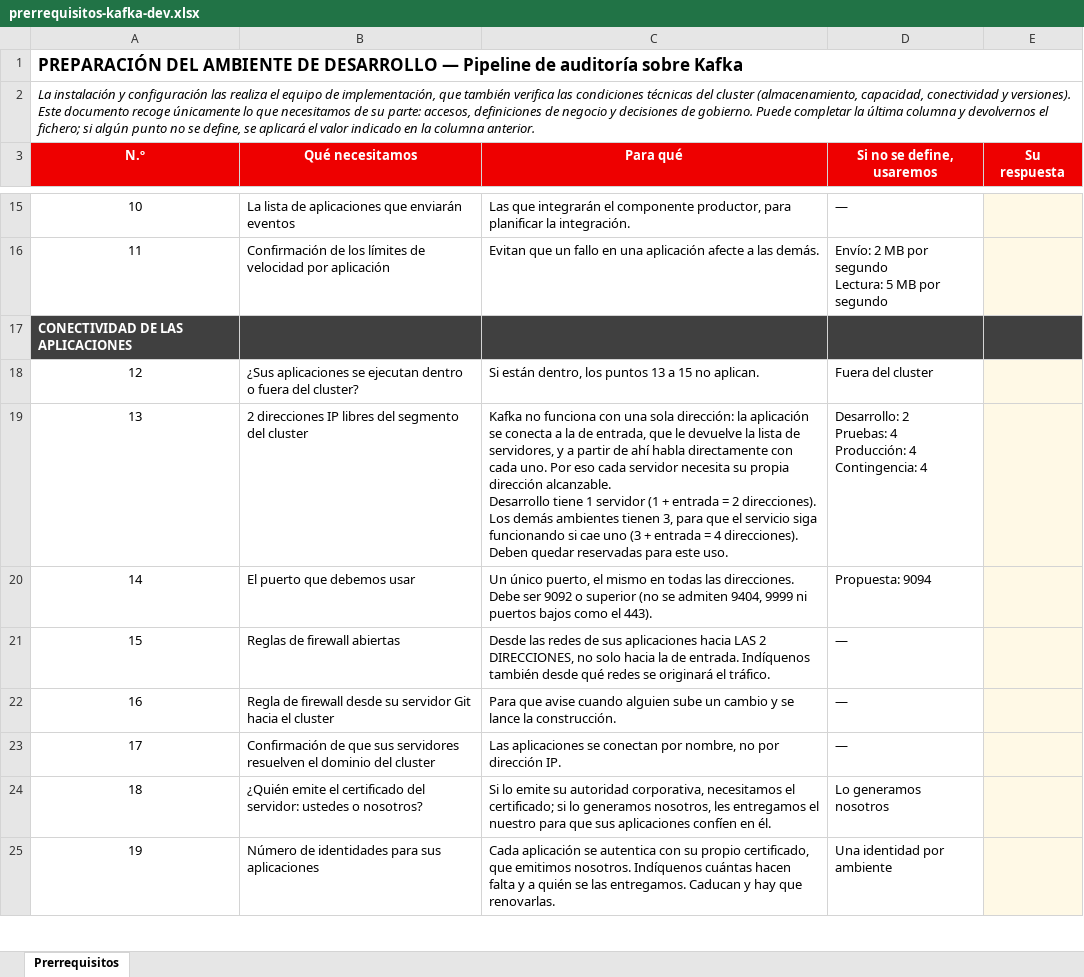
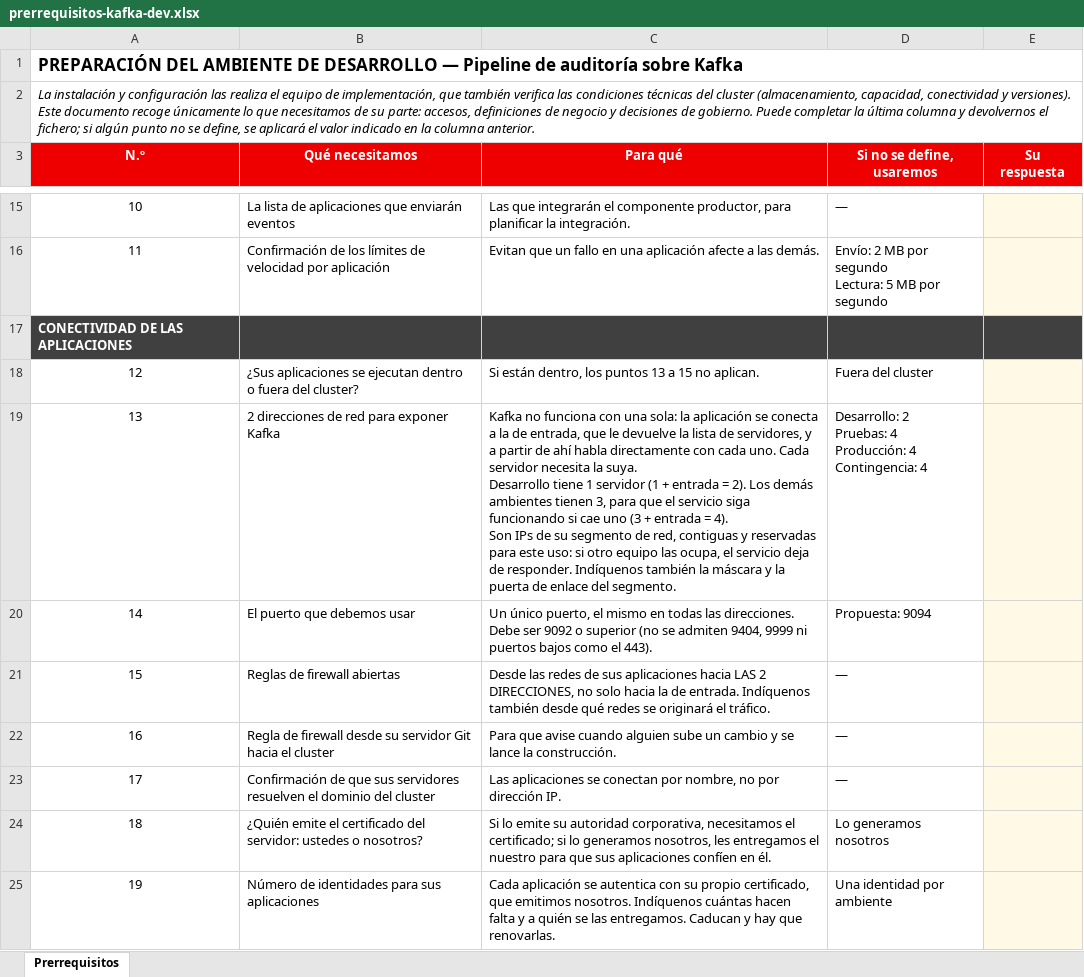
Before and after one commit to rh-workshop/workshop-demo-platform, an Excel workbook: docs/prerrequisitos-kafka-dev.xlsx, sheet Prerrequisitos, drawn as a sheet; only a part is shown, gaps mark what is left out; values as stored, in another font and other column widths than the file's, no borders; ↵ is a line break in a cell; the diff names each change by its address in the sheet, - before the commit and + after, or states it on an @@ line.

Commit message:
docs: state that MetalLB is required on the customer's own hardware
The workload ApplicationSets left MetalLB commented out with a note pointing at a
use_metallb variable that does not exist anywhere. It stays commented because this
cluster runs in a cloud that provisions load balancers itself -- but the customer
installs on their own servers, where without MetalLB every LoadBalancer Service sits
in Pending and Kafka is never reachable. The comment now says that.

The address row asks for real IPs from their segment, contiguous and reserved, plus
the netmask and gateway MetalLB needs to advertise them.

```diff
--- a/docs/prerrequisitos-kafka-dev.xlsx (sheet Prerrequisitos)
+++ b/docs/prerrequisitos-kafka-dev.xlsx (sheet Prerrequisitos)
-B19 (Qué necesitamos): 2 direcciones IP libres del segmento del cluster
+B19 (Qué necesitamos): 2 direcciones de red para exponer Kafka
-C19 (Para qué): …con una sola dirección: la aplicación se conecta a la de entrada, que le devuelve la lista de servidores, y a partir de ahí habla directamente con cada uno. Por eso cada servidor necesita su propia dirección alcanzable. ↵ Desarrollo tiene 1 servidor (1 + entrada = 2 direcciones). Los demás ambientes tienen 3, para que el servicio siga funcionando si cae uno (3 + entrada = 4 direcciones). ↵ Deben quedar reservadas para este uso.
+C19 (Para qué): …con una sola: la aplicación se conecta a la de entrada, que le devuelve la lista de servidores, y a partir de ahí habla directamente con cada uno. Cada servidor necesita la suya. ↵ Desarrollo tiene 1 servidor (1 + entrada = 2). Los demás ambientes tienen 3, para que el servicio siga funcionando si cae uno (3 + entrada = 4). ↵ Son IPs de su segmento de red, contiguas y reservadas para este uso: si otro equipo las ocupa, el servicio deja de responder. Indíquenos también la máscara y la puerta de enlace del segmento.
```
Also changed, not shown: 4 other files.
